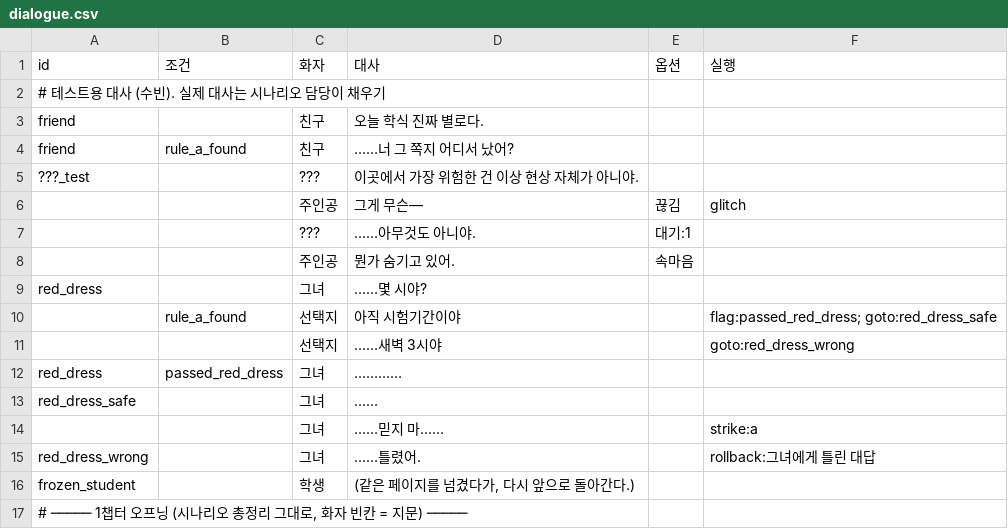
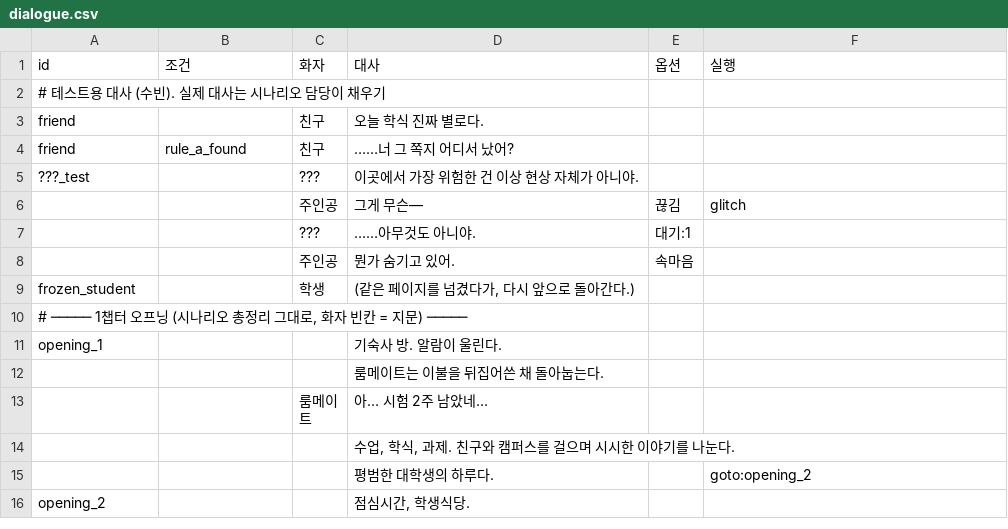
Before and after one commit to oxoxuni057/PROGRAMERROR_Demo, a CSV file: Assets/Resources/Dialogue/dialogue.csv, drawn as a sheet; only a part is shown; the shorter side is filled out with more unchanged rows; the diff covers the shown part only.

```diff
--- a/Assets/Resources/Dialogue/dialogue.csv
+++ b/Assets/Resources/Dialogue/dialogue.csv
@@ -8,9 +8,2 @@ friend,rule_a_found,친구,……너 그 쪽지 어디서 났어?,,
 ,,주인공,뭔가 숨기고 있어.,속마음,
-red_dress,,그녀,……몇 시야?,,
-,rule_a_found,선택지,아직 시험기간이야,,flag:passed_red_dress; goto:red_dress_safe
-,,선택지,……새벽 3시야,,goto:red_dress_wrong
-red_dress,passed_red_dress,그녀,…………,,
-red_dress_safe,,그녀,……,,
-,,그녀,……믿지 마……,,strike:a
-red_dress_wrong,,그녀,……틀렸어.,,rollback:그녀에게 틀린 대답
 frozen_student,,학생,"(같은 페이지를 넘겼다가, 다시 앞으로 돌아간다.)",,
```
Also changed, not shown: 59 added rows elsewhere in this file, Assets/Resources/Map/scene_links.csv, 16 other files.
